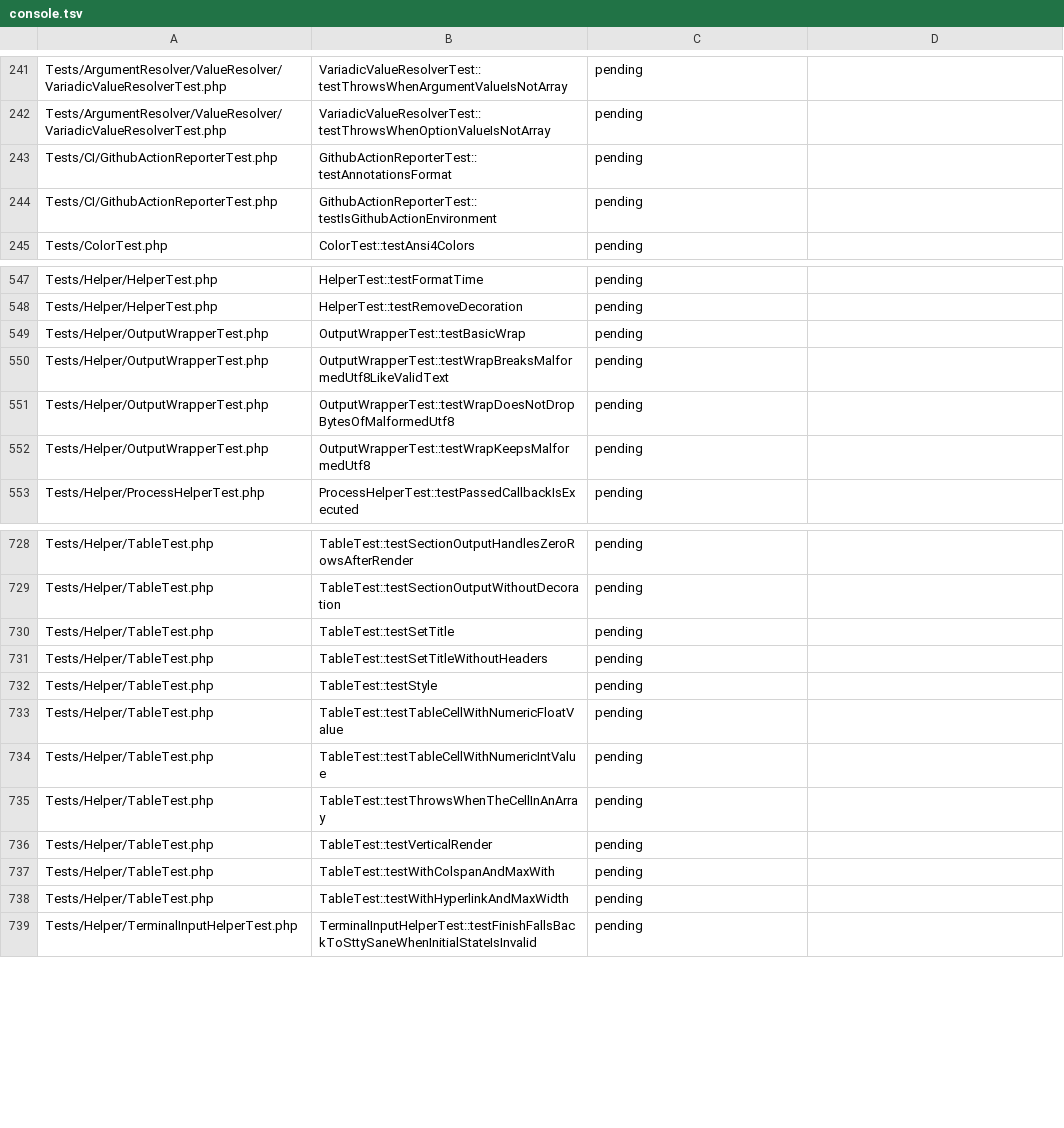
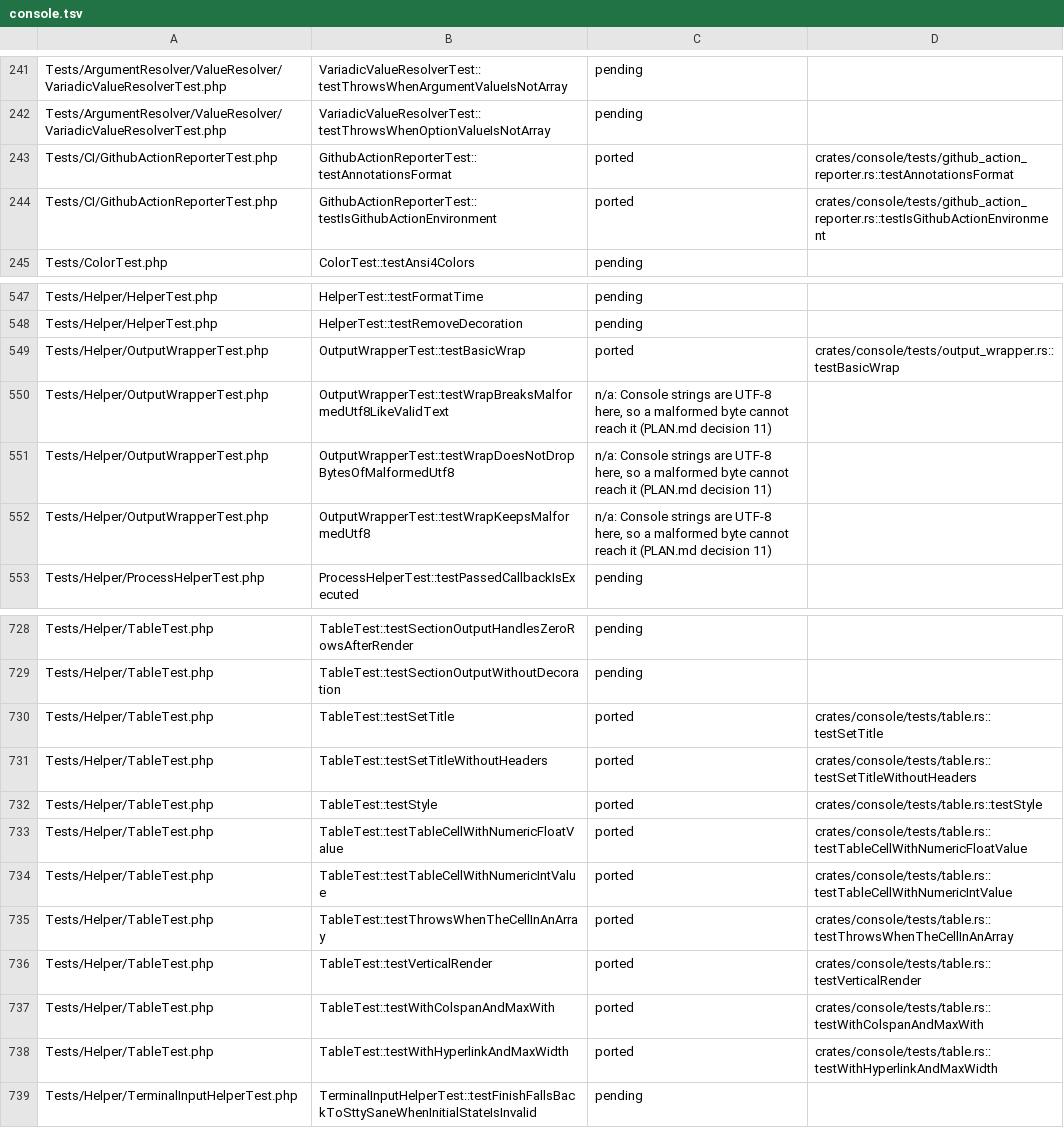
Before and after one commit to D-Nations/symfony-rs, a TSV file: parity/symfony/console.tsv, drawn as a sheet; only a part is shown, gaps mark what is left out; the diff covers the shown part only.

```diff
--- a/parity/symfony/console.tsv
+++ b/parity/symfony/console.tsv
@@ -242,4 +242,4 @@ Tests/ArgumentResolver/ValueResolver/VariadicValueResolverTest.php	VariadicValue
 Tests/ArgumentResolver/ValueResolver/VariadicValueResolverTest.php	VariadicValueResolverTest::testThrowsWhenOptionValueIsNotArray	pending	
-Tests/CI/GithubActionReporterTest.php	GithubActionReporterTest::testAnnotationsFormat	pending	
-Tests/CI/GithubActionReporterTest.php	GithubActionReporterTest::testIsGithubActionEnvironment	pending	
+Tests/CI/GithubActionReporterTest.php	GithubActionReporterTest::testAnnotationsFormat	ported	crates/console/tests/github_action_reporter.rs::testAnnotationsFormat
+Tests/CI/GithubActionReporterTest.php	GithubActionReporterTest::testIsGithubActionEnvironment	ported	crates/console/tests/github_action_reporter.rs::testIsGithubActionEnvironment
 Tests/ColorTest.php	ColorTest::testAnsi4Colors	pending	
@@ -548,6 +548,6 @@ Tests/Helper/HelperTest.php	HelperTest::testFormatTime	pending
 Tests/Helper/HelperTest.php	HelperTest::testRemoveDecoration	pending	
-Tests/Helper/OutputWrapperTest.php	OutputWrapperTest::testBasicWrap	pending	
-Tests/Helper/OutputWrapperTest.php	OutputWrapperTest::testWrapBreaksMalformedUtf8LikeValidText	pending	
-Tests/Helper/OutputWrapperTest.php	OutputWrapperTest::testWrapDoesNotDropBytesOfMalformedUtf8	pending	
-Tests/Helper/OutputWrapperTest.php	OutputWrapperTest::testWrapKeepsMalformedUtf8	pending	
+Tests/Helper/OutputWrapperTest.php	OutputWrapperTest::testBasicWrap	ported	crates/console/tests/output_wrapper.rs::testBasicWrap
+Tests/Helper/OutputWrapperTest.php	OutputWrapperTest::testWrapBreaksMalformedUtf8LikeValidText	n/a: Console strings are UTF-8 here, so a malformed byte cannot reach it (PLAN.md decision 11)	
+Tests/Helper/OutputWrapperTest.php	OutputWrapperTest::testWrapDoesNotDropBytesOfMalformedUtf8	n/a: Console strings are UTF-8 here, so a malformed byte cannot reach it (PLAN.md decision 11)	
+Tests/Helper/OutputWrapperTest.php	OutputWrapperTest::testWrapKeepsMalformedUtf8	n/a: Console strings are UTF-8 here, so a malformed byte cannot reach it (PLAN.md decision 11)	
 Tests/Helper/ProcessHelperTest.php	ProcessHelperTest::testPassedCallbackIsExecuted	pending	
@@ -729,11 +729,11 @@ Tests/Helper/TableTest.php	TableTest::testSectionOutputHandlesZeroRowsAfterRende
 Tests/Helper/TableTest.php	TableTest::testSectionOutputWithoutDecoration	pending	
-Tests/Helper/TableTest.php	TableTest::testSetTitle	pending	
-Tests/Helper/TableTest.php	TableTest::testSetTitleWithoutHeaders	pending	
-Tests/Helper/TableTest.php	TableTest::testStyle	pending	
-Tests/Helper/TableTest.php	TableTest::testTableCellWithNumericFloatValue	pending	
-Tests/Helper/TableTest.php	TableTest::testTableCellWithNumericIntValue	pending	
-Tests/Helper/TableTest.php	TableTest::testThrowsWhenTheCellInAnArray	pending	
-Tests/Helper/TableTest.php	TableTest::testVerticalRender	pending	
-Tests/Helper/TableTest.php	TableTest::testWithColspanAndMaxWith	pending	
-Tests/Helper/TableTest.php	TableTest::testWithHyperlinkAndMaxWidth	pending	
+Tests/Helper/TableTest.php	TableTest::testSetTitle	ported	crates/console/tests/table.rs::testSetTitle
+Tests/Helper/TableTest.php	TableTest::testSetTitleWithoutHeaders	ported	crates/console/tests/table.rs::testSetTitleWithoutHeaders
+Tests/Helper/TableTest.php	TableTest::testStyle	ported	crates/console/tests/table.rs::testStyle
+Tests/Helper/TableTest.php	TableTest::testTableCellWithNumericFloatValue	ported	crates/console/tests/table.rs::testTableCellWithNumericFloatValue
+Tests/Helper/TableTest.php	TableTest::testTableCellWithNumericIntValue	ported	crates/console/tests/table.rs::testTableCellWithNumericIntValue
+Tests/Helper/TableTest.php	TableTest::testThrowsWhenTheCellInAnArray	ported	crates/console/tests/table.rs::testThrowsWhenTheCellInAnArray
+Tests/Helper/TableTest.php	TableTest::testVerticalRender	ported	crates/console/tests/table.rs::testVerticalRender
+Tests/Helper/TableTest.php	TableTest::testWithColspanAndMaxWith	ported	crates/console/tests/table.rs::testWithColspanAndMaxWith
+Tests/Helper/TableTest.php	TableTest::testWithHyperlinkAndMaxWidth	ported	crates/console/tests/table.rs::testWithHyperlinkAndMaxWidth
 Tests/Helper/TerminalInputHelperTest.php	TerminalInputHelperTest::testFinishFallsBackToSttySaneWhenInitialStateIsInvalid	pending	
```
Also changed, not shown: 64 edited cells elsewhere in this file, parity/sources.tsv, 36 other files.
